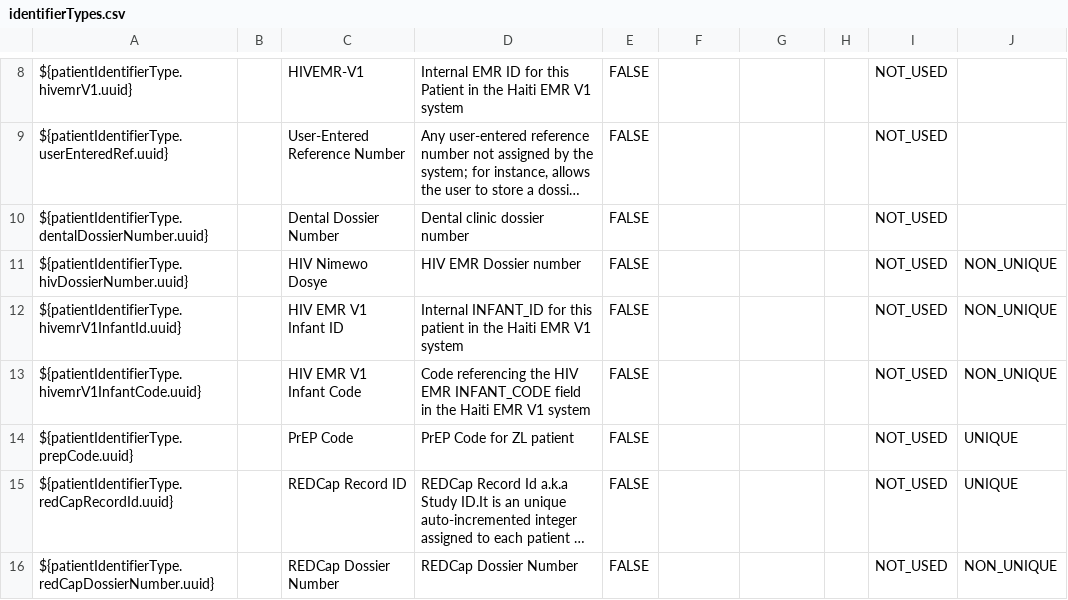
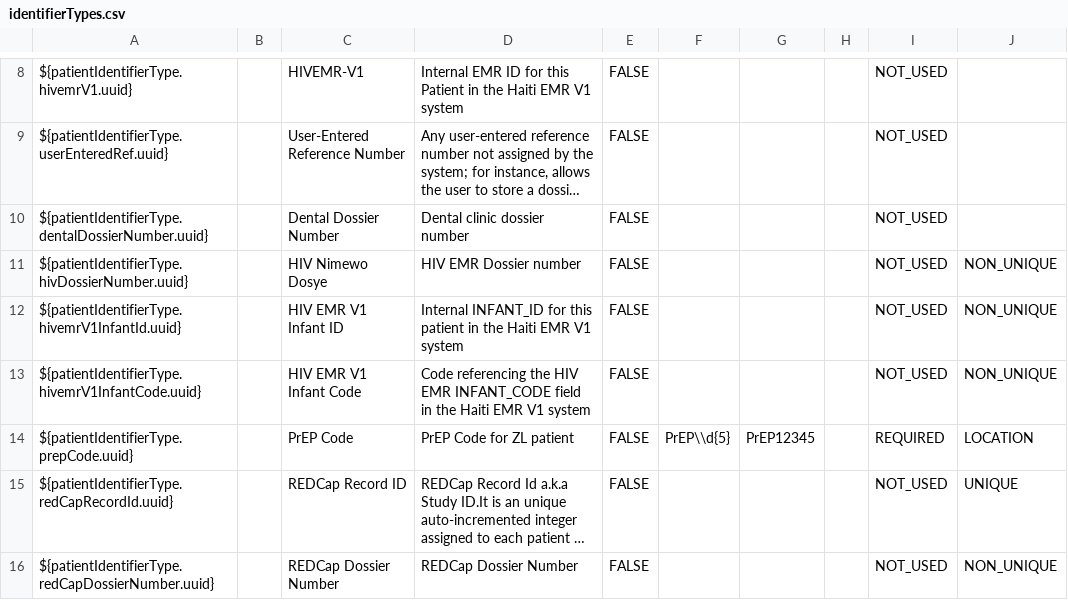
Before and after one commit to PIH/openmrs-config-zl, a CSV file: configuration/patientidentifiertypes/identifierTypes.csv, drawn as a sheet; only a part is shown, gaps mark what is left out; long unchanged cells end in …; the diff names each change by its address in the sheet, - before the commit and + after, or states it on an @@ line.

Commit message:
UHM-9095: Generate PrEP ID

```diff
--- a/configuration/patientidentifiertypes/identifierTypes.csv
+++ b/configuration/patientidentifiertypes/identifierTypes.csv
-F14: (empty)
+F14: PrEP\\d{5}
-G14: (empty)
+G14: PrEP12345
-I14: NOT_USED
+I14: REQUIRED
-J14: UNIQUE
+J14: LOCATION
```
